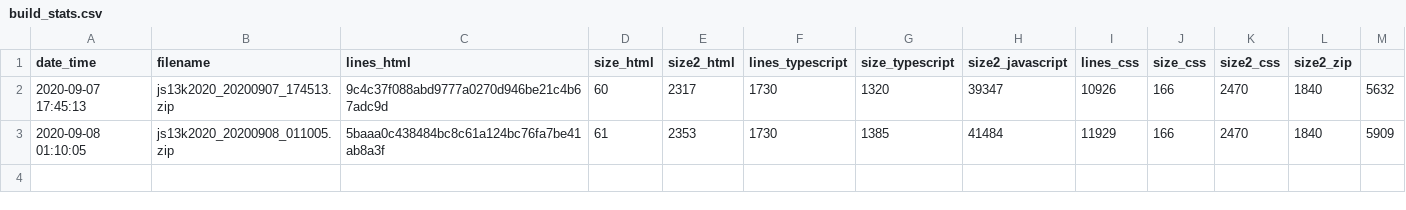
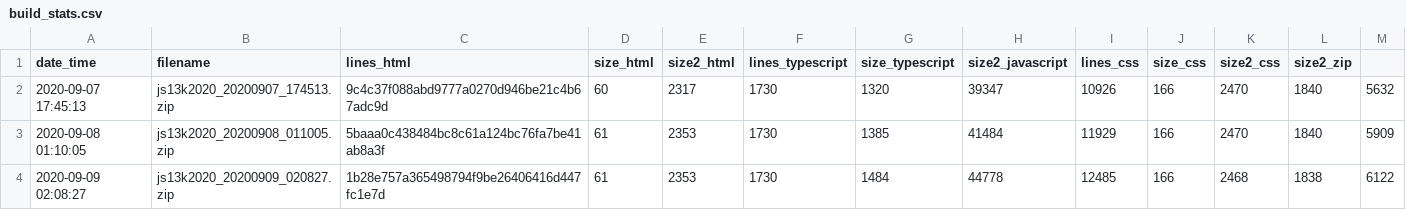
Before and after one commit to gheja/js13k2020, a CSV file: build_stats.csv, drawn as a sheet.

Commit message:
build stats

```diff
--- a/build_stats.csv
+++ b/build_stats.csv
@@ -3 +3,2 @@ date_time;filename;lines_html;size_html;size2_html;lines_typescript;size_typescr
 2020-09-08 01:10:05;js13k2020_20200908_011005.zip;5baaa0c438484bc8c61a124bc76fa7be41ab8a3f;61;2353;1730;1385;41484;11929;166;2470;1840;5909
+2020-09-09 02:08:27;js13k2020_20200909_020827.zip;1b28e757a365498794f9be26406416d447fc1e7d;61;2353;1730;1484;44778;12485;166;2468;1838;6122
```
